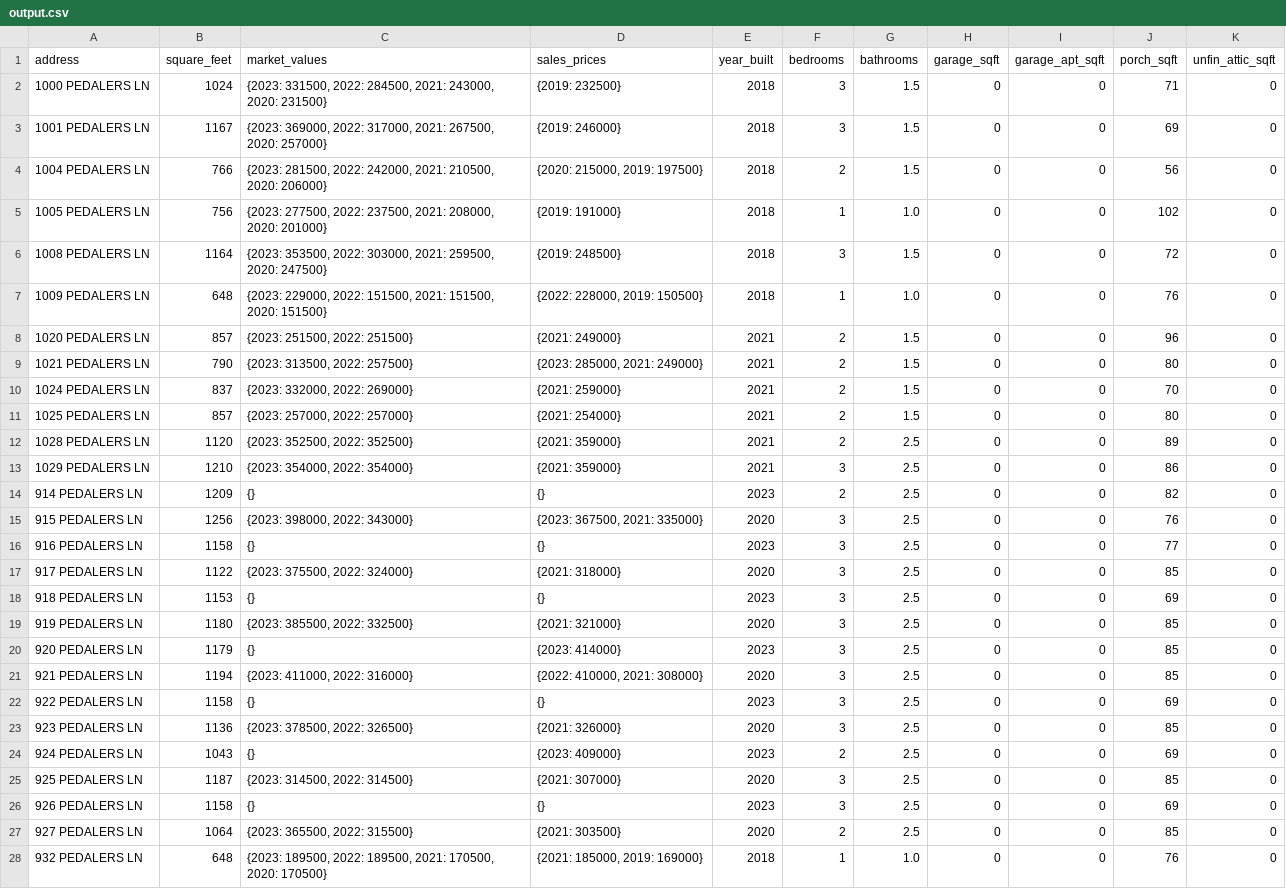
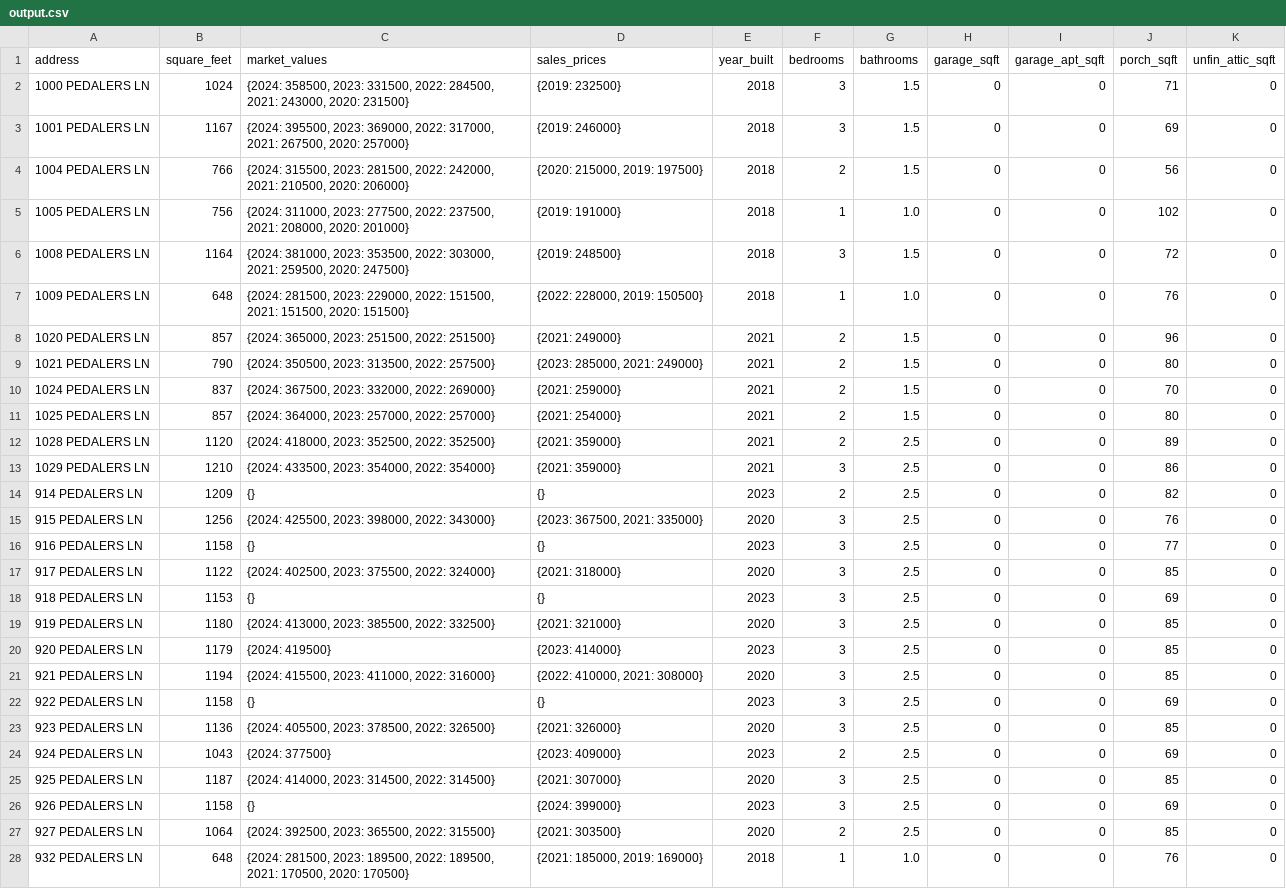
Before and after one commit to jason-christopher/Wheeler_Home_Values, a CSV file: output.csv, drawn as a sheet; only a part is shown; the diff covers the shown part only.

```diff
--- a/output.csv
+++ b/output.csv
@@ -1,28 +1,28 @@
 address,square_feet,market_values,sales_prices,year_built,bedrooms,bathrooms,garage_sqft,garage_apt_sqft,porch_sqft,unfin_attic_sqft
-1000 PEDALERS LN,1024,"{2023: 331500, 2022: 284500, 2021: 243000, 2020: 231500}",{2019: 232500},2018,3,1.5,0,0,71,0
-1001 PEDALERS LN,1167,"{2023: 369000, 2022: 317000, 2021: 267500, 2020: 257000}",{2019: 246000},2018,3,1.5,0,0,69,0
-1004 PEDALERS LN,766,"{2023: 281500, 2022: 242000, 2021: 210500, 2020: 206000}","{2020: 215000, 2019: 197500}",2018,2,1.5,0,0,56,0
-1005 PEDALERS LN,756,"{2023: 277500, 2022: 237500, 2021: 208000, 2020: 201000}",{2019: 191000},2018,1,1.0,0,0,102,0
-1008 PEDALERS LN,1164,"{2023: 353500, 2022: 303000, 2021: 259500, 2020: 247500}",{2019: 248500},2018,3,1.5,0,0,72,0
-1009 PEDALERS LN,648,"{2023: 229000, 2022: 151500, 2021: 151500, 2020: 151500}","{2022: 228000, 2019: 150500}",2018,1,1.0,0,0,76,0
-1020 PEDALERS LN,857,"{2023: 251500, 2022: 251500}",{2021: 249000},2021,2,1.5,0,0,96,0
-1021 PEDALERS LN,790,"{2023: 313500, 2022: 257500}","{2023: 285000, 2021: 249000}",2021,2,1.5,0,0,80,0
-1024 PEDALERS LN,837,"{2023: 332000, 2022: 269000}",{2021: 259000},2021,2,1.5,0,0,70,0
-1025 PEDALERS LN,857,"{2023: 257000, 2022: 257000}",{2021: 254000},2021,2,1.5,0,0,80,0
-1028 PEDALERS LN,1120,"{2023: 352500, 2022: 352500}",{2021: 359000},2021,2,2.5,0,0,89,0
-1029 PEDALERS LN,1210,"{2023: 354000, 2022: 354000}",{2021: 359000},2021,3,2.5,0,0,86,0
+1000 PEDALERS LN,1024,"{2024: 358500, 2023: 331500, 2022: 284500, 2021: 243000, 2020: 231500}",{2019: 232500},2018,3,1.5,0,0,71,0
+1001 PEDALERS LN,1167,"{2024: 395500, 2023: 369000, 2022: 317000, 2021: 267500, 2020: 257000}",{2019: 246000},2018,3,1.5,0,0,69,0
+1004 PEDALERS LN,766,"{2024: 315500, 2023: 281500, 2022: 242000, 2021: 210500, 2020: 206000}","{2020: 215000, 2019: 197500}",2018,2,1.5,0,0,56,0
+1005 PEDALERS LN,756,"{2024: 311000, 2023: 277500, 2022: 237500, 2021: 208000, 2020: 201000}",{2019: 191000},2018,1,1.0,0,0,102,0
+1008 PEDALERS LN,1164,"{2024: 381000, 2023: 353500, 2022: 303000, 2021: 259500, 2020: 247500}",{2019: 248500},2018,3,1.5,0,0,72,0
+1009 PEDALERS LN,648,"{2024: 281500, 2023: 229000, 2022: 151500, 2021: 151500, 2020: 151500}","{2022: 228000, 2019: 150500}",2018,1,1.0,0,0,76,0
+1020 PEDALERS LN,857,"{2024: 365000, 2023: 251500, 2022: 251500}",{2021: 249000},2021,2,1.5,0,0,96,0
+1021 PEDALERS LN,790,"{2024: 350500, 2023: 313500, 2022: 257500}","{2023: 285000, 2021: 249000}",2021,2,1.5,0,0,80,0
+1024 PEDALERS LN,837,"{2024: 367500, 2023: 332000, 2022: 269000}",{2021: 259000},2021,2,1.5,0,0,70,0
+1025 PEDALERS LN,857,"{2024: 364000, 2023: 257000, 2022: 257000}",{2021: 254000},2021,2,1.5,0,0,80,0
+1028 PEDALERS LN,1120,"{2024: 418000, 2023: 352500, 2022: 352500}",{2021: 359000},2021,2,2.5,0,0,89,0
+1029 PEDALERS LN,1210,"{2024: 433500, 2023: 354000, 2022: 354000}",{2021: 359000},2021,3,2.5,0,0,86,0
 914 PEDALERS LN,1209,{},{},2023,2,2.5,0,0,82,0
-915 PEDALERS LN,1256,"{2023: 398000, 2022: 343000}","{2023: 367500, 2021: 335000}",2020,3,2.5,0,0,76,0
+915 PEDALERS LN,1256,"{2024: 425500, 2023: 398000, 2022: 343000}","{2023: 367500, 2021: 335000}",2020,3,2.5,0,0,76,0
 916 PEDALERS LN,1158,{},{},2023,3,2.5,0,0,77,0
-917 PEDALERS LN,1122,"{2023: 375500, 2022: 324000}",{2021: 318000},2020,3,2.5,0,0,85,0
+917 PEDALERS LN,1122,"{2024: 402500, 2023: 375500, 2022: 324000}",{2021: 318000},2020,3,2.5,0,0,85,0
 918 PEDALERS LN,1153,{},{},2023,3,2.5,0,0,69,0
-919 PEDALERS LN,1180,"{2023: 385500, 2022: 332500}",{2021: 321000},2020,3,2.5,0,0,85,0
-920 PEDALERS LN,1179,{},{2023: 414000},2023,3,2.5,0,0,85,0
-921 PEDALERS LN,1194,"{2023: 411000, 2022: 316000}","{2022: 410000, 2021: 308000}",2020,3,2.5,0,0,85,0
+919 PEDALERS LN,1180,"{2024: 413000, 2023: 385500, 2022: 332500}",{2021: 321000},2020,3,2.5,0,0,85,0
+920 PEDALERS LN,1179,{2024: 419500},{2023: 414000},2023,3,2.5,0,0,85,0
+921 PEDALERS LN,1194,"{2024: 415500, 2023: 411000, 2022: 316000}","{2022: 410000, 2021: 308000}",2020,3,2.5,0,0,85,0
 922 PEDALERS LN,1158,{},{},2023,3,2.5,0,0,69,0
-923 PEDALERS LN,1136,"{2023: 378500, 2022: 326500}",{2021: 326000},2020,3,2.5,0,0,85,0
-924 PEDALERS LN,1043,{},{2023: 409000},2023,2,2.5,0,0,69,0
-925 PEDALERS LN,1187,"{2023: 314500, 2022: 314500}",{2021: 307000},2020,3,2.5,0,0,85,0
-926 PEDALERS LN,1158,{},{},2023,3,2.5,0,0,69,0
-927 PEDALERS LN,1064,"{2023: 365500, 2022: 315500}",{2021: 303500},2020,2,2.5,0,0,85,0
-932 PEDALERS LN,648,"{2023: 189500, 2022: 189500, 2021: 170500, 2020: 170500}","{2021: 185000, 2019: 169000}",2018,1,1.0,0,0,76,0
+923 PEDALERS LN,1136,"{2024: 405500, 2023: 378500, 2022: 326500}",{2021: 326000},2020,3,2.5,0,0,85,0
+924 PEDALERS LN,1043,{2024: 377500},{2023: 409000},2023,2,2.5,0,0,69,0
+925 PEDALERS LN,1187,"{2024: 414000, 2023: 314500, 2022: 314500}",{2021: 307000},2020,3,2.5,0,0,85,0
+926 PEDALERS LN,1158,{},{2024: 399000},2023,3,2.5,0,0,69,0
+927 PEDALERS LN,1064,"{2024: 392500, 2023: 365500, 2022: 315500}",{2021: 303500},2020,2,2.5,0,0,85,0
+932 PEDALERS LN,648,"{2024: 281500, 2023: 189500, 2022: 189500, 2021: 170500, 2020: 170500}","{2021: 185000, 2019: 169000}",2018,1,1.0,0,0,76,0
```
Also changed, not shown: 145 edited cells elsewhere in this file, 1 other file.
